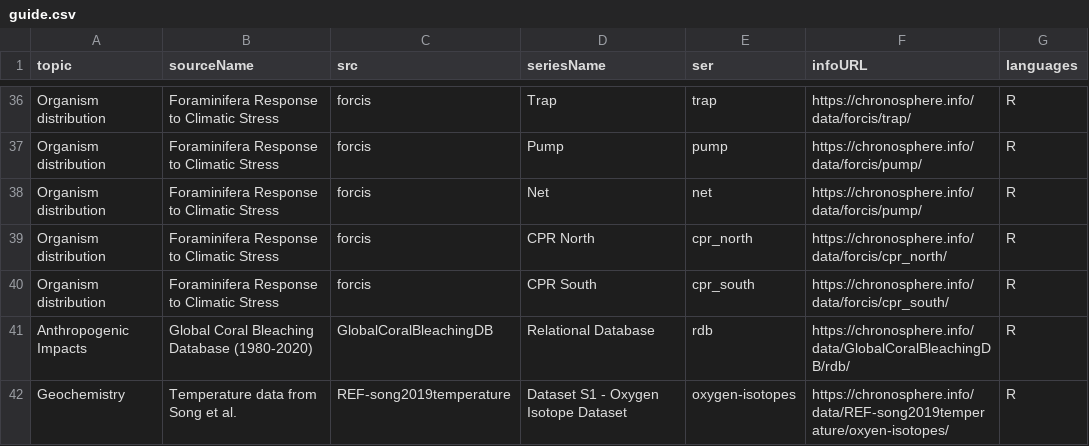
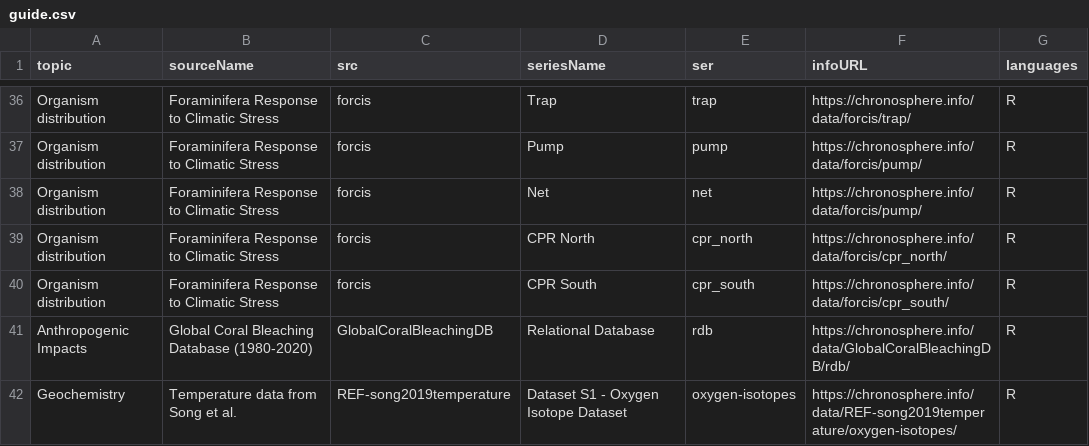
Before and after one commit to chronosphere-info/chrono_arch_2, a CSV file: users/public/guide.csv, drawn as a sheet; only a part is shown, gaps mark what is left out.

```diff
--- a/users/public/guide.csv
+++ b/users/public/guide.csv
@@ -41,2 +41,2 @@
 "Anthropogenic Impacts","Global Coral Bleaching Database (1980-2020)","GlobalCoralBleachingDB","Relational Database","rdb","https://chronosphere.info/data/GlobalCoralBleachingDB/rdb/","R"
-"Geochemistry","Temperature data from Song et al.","REF-song2019temperature","Dataset S1 - Oxygen Isotope Dataset","oxygen-isotopes","https://chronosphere.info/data/REF-song2019temperature/oxyen-isotopes/","R"
+"Geochemistry","Temperature data from Song et al.","REF-song2019temperature","Dataset S1 - Oxygen Isotope Dataset","oxygen-isotopes","https://chronosphere.info/data/REF-song2019temperature/oxygen-isotopes/","R"
```
Also changed, not shown: users/public/R/REF-song2019temperature.csv, users/public/R/pbdb.csv, 2 other files.
